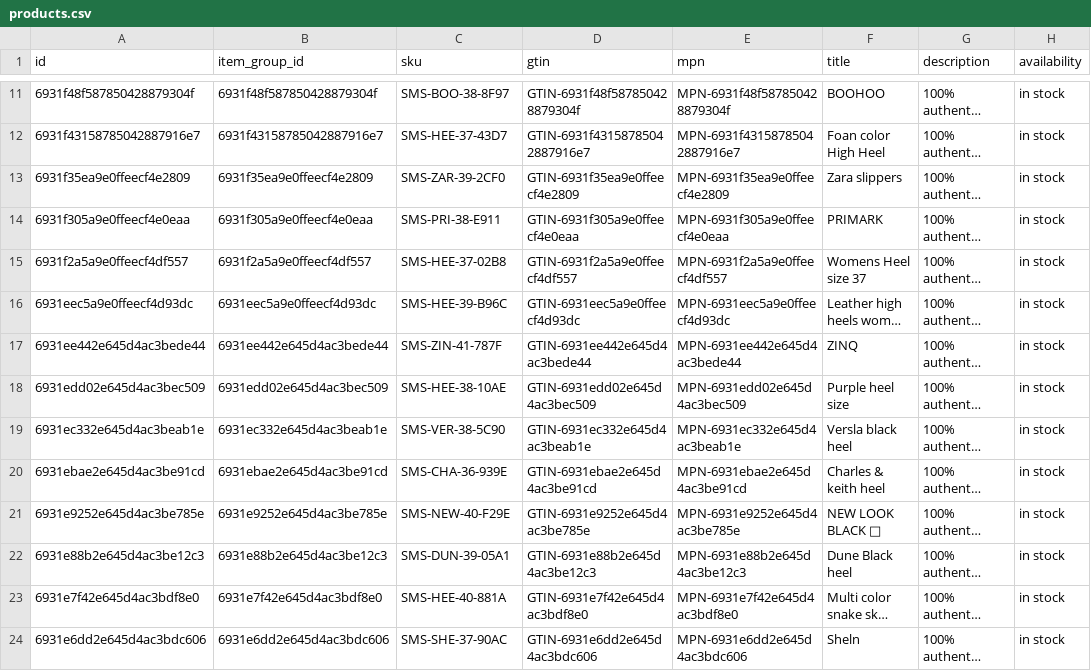
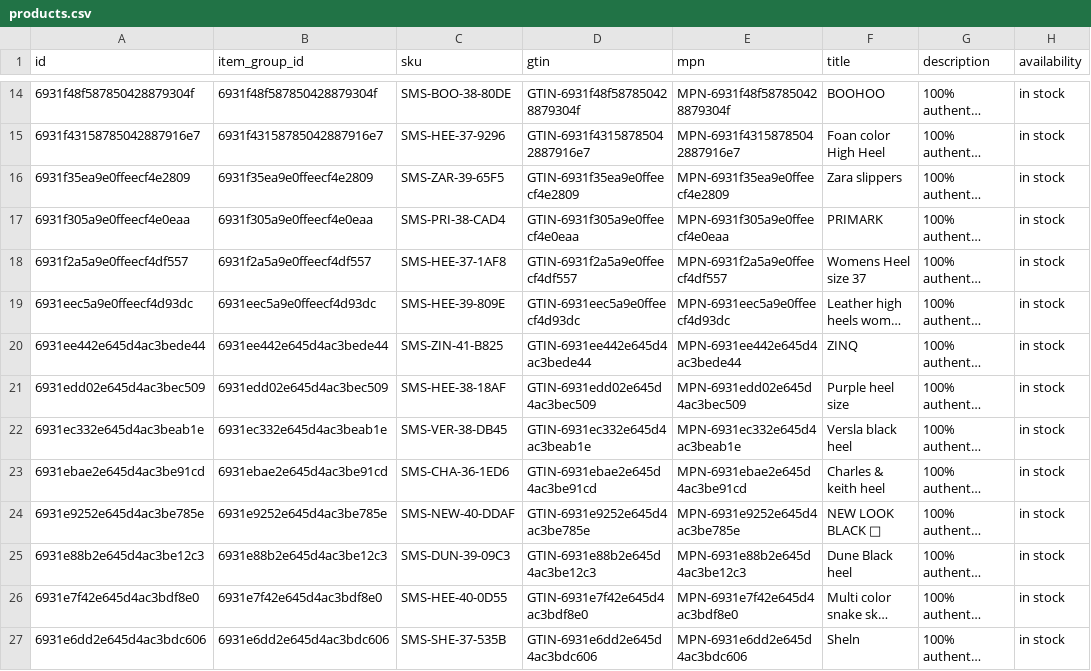
Before and after one commit to Robert-MERN/kickskraze, a CSV file: kickskraze/public/catalog_products/products.csv, drawn as a sheet; only a part is shown, gaps mark what is left out; long unchanged cells end in …; addresses are those after the commit; the diff covers the shown part only; the diff names each change by its address in the sheet, - before the commit and + after, or states it on an @@ line.

```diff
--- a/kickskraze/public/catalog_products/products.csv
+++ b/kickskraze/public/catalog_products/products.csv
-C14 (sku): SMS-BOO-38-8F97
+C14 (sku): SMS-BOO-38-80DE
-C15 (sku): SMS-HEE-37-43D7
+C15 (sku): SMS-HEE-37-9296
-C16 (sku): SMS-ZAR-39-2CF0
+C16 (sku): SMS-ZAR-39-65F5
-C17 (sku): SMS-PRI-38-E911
+C17 (sku): SMS-PRI-38-CAD4
-C18 (sku): SMS-HEE-37-02B8
+C18 (sku): SMS-HEE-37-1AF8
-C19 (sku): SMS-HEE-39-B96C
+C19 (sku): SMS-HEE-39-809E
-C20 (sku): SMS-ZIN-41-787F
+C20 (sku): SMS-ZIN-41-B825
-C21 (sku): SMS-HEE-38-10AE
+C21 (sku): SMS-HEE-38-18AF
-C22 (sku): SMS-VER-38-5C90
+C22 (sku): SMS-VER-38-DB45
-C23 (sku): SMS-CHA-36-939E
+C23 (sku): SMS-CHA-36-1ED6
-C24 (sku): SMS-NEW-40-F29E
+C24 (sku): SMS-NEW-40-DDAF
-C25 (sku): SMS-DUN-39-05A1
+C25 (sku): SMS-DUN-39-09C3
-C26 (sku): SMS-HEE-40-881A
+C26 (sku): SMS-HEE-40-0D55
-C27 (sku): SMS-SHE-37-90AC
+C27 (sku): SMS-SHE-37-535B
```
Also changed, not shown: 3 added rows and 22 edited cells elsewhere in this file, kickskraze/public/catalog_products/barefoot_products.csv, kickskraze/public/catalog_products/sandals_products.csv, 4 other files.
